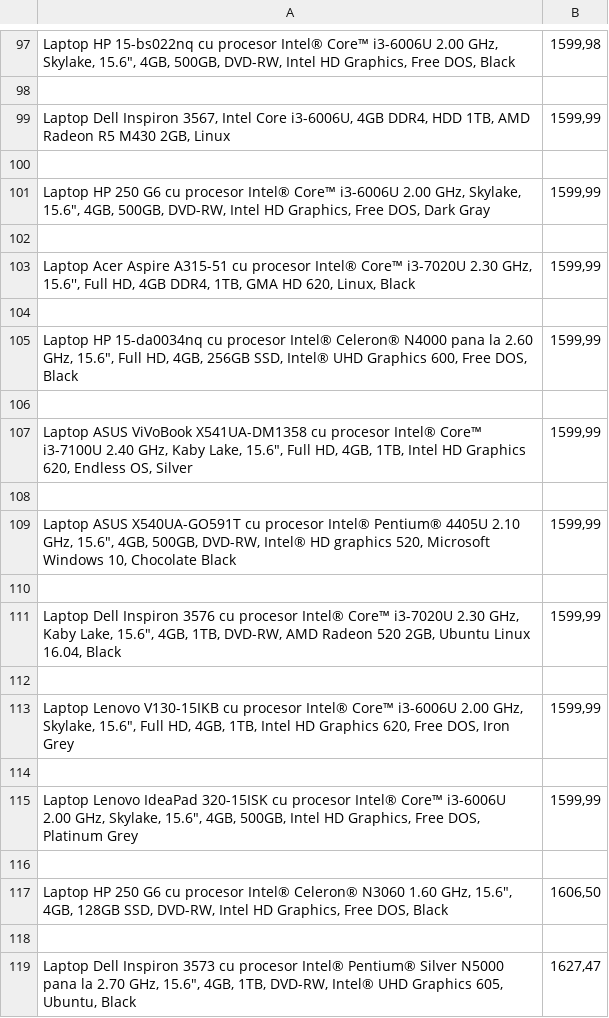
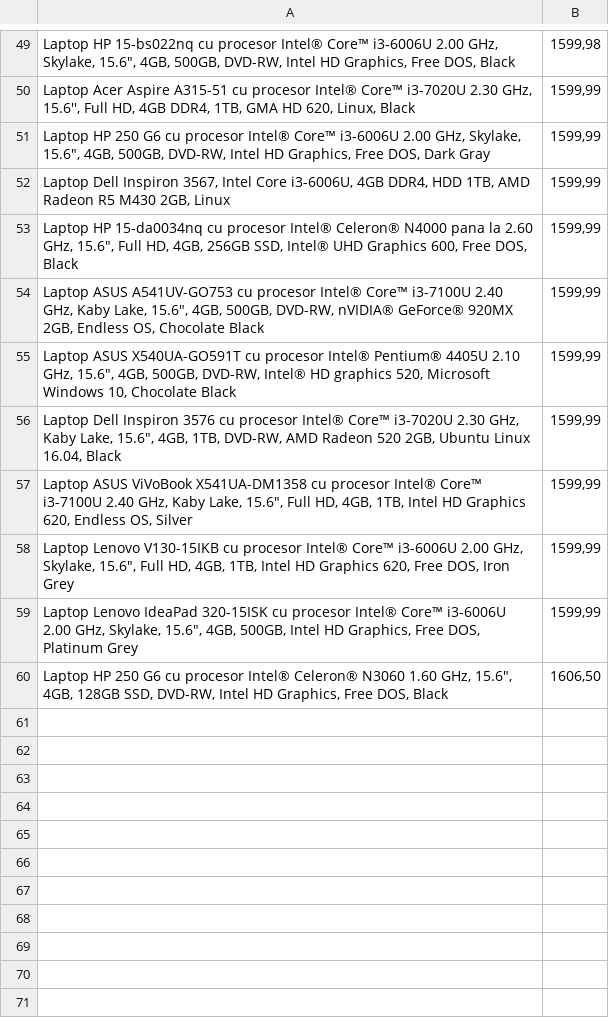
Before and after one commit to SakaTanai/web-scraper, a CSV file: products_emag.csv, drawn as a sheet; only a part is shown, gaps mark what is left out; the diff covers the shown part only.

```diff
--- a/products_emag.csv
+++ b/products_emag.csv
@@ -97,23 +49,12 @@
 "Laptop HP 15-bs022nq cu procesor Intel® Core™ i3-6006U 2.00 GHz, Skylake, 15.6"", 4GB, 500GB, DVD-RW, Intel HD Graphics, Free DOS, Black","1599,98"
-
+"Laptop Acer Aspire A315-51 cu procesor Intel® Core™ i3-7020U 2.30 GHz, 15.6'', Full HD, 4GB DDR4, 1TB, GMA HD 620, Linux, Black","1599,99"
+"Laptop HP 250 G6 cu procesor Intel® Core™ i3-6006U 2.00 GHz, Skylake, 15.6"", 4GB, 500GB, DVD-RW, Intel HD Graphics, Free DOS, Dark Gray","1599,99"
 "Laptop Dell Inspiron 3567, Intel Core i3-6006U, 4GB DDR4, HDD 1TB, AMD Radeon R5 M430 2GB, Linux","1599,99"
-
-"Laptop HP 250 G6 cu procesor Intel® Core™ i3-6006U 2.00 GHz, Skylake, 15.6"", 4GB, 500GB, DVD-RW, Intel HD Graphics, Free DOS, Dark Gray","1599,99"
-
-"Laptop Acer Aspire A315-51 cu procesor Intel® Core™ i3-7020U 2.30 GHz, 15.6'', Full HD, 4GB DDR4, 1TB, GMA HD 620, Linux, Black","1599,99"
-
 "Laptop HP 15-da0034nq cu procesor Intel® Celeron® N4000 pana la 2.60 GHz, 15.6"", Full HD, 4GB, 256GB SSD, Intel® UHD Graphics 600, Free DOS, Black","1599,99"
-
+"Laptop ASUS A541UV-GO753 cu procesor Intel® Core™ i3-7100U 2.40 GHz, Kaby Lake, 15.6"", 4GB, 500GB, DVD-RW, nVIDIA® GeForce® 920MX 2GB, Endless OS, Chocolate Black","1599,99"
+"Laptop ASUS X540UA-GO591T cu procesor Intel® Pentium® 4405U 2.10 GHz, 15.6"", 4GB, 500GB, DVD-RW, Intel® HD graphics 520, Microsoft Windows 10, Chocolate Black","1599,99"
+"Laptop Dell Inspiron 3576 cu procesor Intel® Core™ i3-7020U 2.30 GHz, Kaby Lake, 15.6"", 4GB, 1TB, DVD-RW, AMD Radeon 520 2GB, Ubuntu Linux 16.04, Black","1599,99"
 "Laptop ASUS ViVoBook X541UA-DM1358 cu procesor Intel® Core™ i3-7100U 2.40 GHz, Kaby Lake, 15.6"", Full HD, 4GB, 1TB, Intel HD Graphics 620, Endless OS, Silver","1599,99"
-
-"Laptop ASUS X540UA-GO591T cu procesor Intel® Pentium® 4405U 2.10 GHz, 15.6"", 4GB, 500GB, DVD-RW, Intel® HD graphics 520, Microsoft Windows 10, Chocolate Black","1599,99"
-
-"Laptop Dell Inspiron 3576 cu procesor Intel® Core™ i3-7020U 2.30 GHz, Kaby Lake, 15.6"", 4GB, 1TB, DVD-RW, AMD Radeon 520 2GB, Ubuntu Linux 16.04, Black","1599,99"
-
 "Laptop Lenovo V130-15IKB cu procesor Intel® Core™ i3-6006U 2.00 GHz, Skylake, 15.6"", Full HD, 4GB, 1TB, Intel HD Graphics 620, Free DOS, Iron Grey","1599,99"
-
 "Laptop Lenovo IdeaPad 320-15ISK cu procesor Intel® Core™ i3-6006U 2.00 GHz, Skylake, 15.6"", 4GB, 500GB, Intel HD Graphics, Free DOS, Platinum Grey","1599,99"
-
 "Laptop HP 250 G6 cu procesor Intel® Celeron® N3060 1.60 GHz, 15.6"", 4GB, 128GB SSD, DVD-RW, Intel HD Graphics, Free DOS, Black","1606,50"
-
-"Laptop Dell Inspiron 3573 cu procesor Intel® Pentium® Silver N5000 pana la 2.70 GHz, 15.6"", 4GB, 1TB, DVD-RW, Intel® UHD Graphics 605, Ubuntu, Black","1627,47"
```
Also changed, not shown: 1 added row, 49 removed rows, 5 moved rows and 16 edited cells elsewhere in this file, 2 other files.
